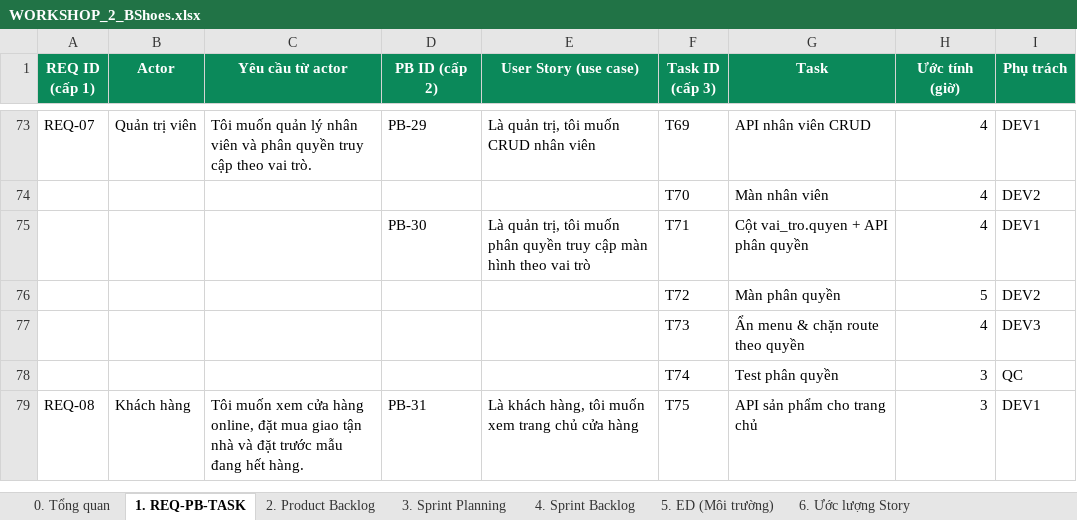
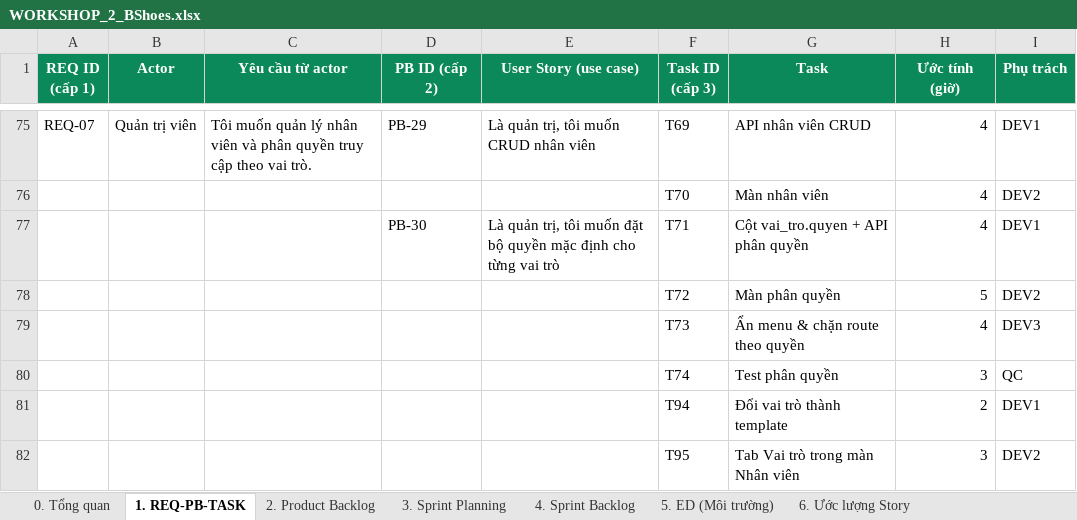
Before and after one commit to SeekerTemp/bshoes2607, an Excel workbook: doc-school/WORKSHOP_2_BShoes.xlsx, sheet 1. REQ-PB-TASK, drawn as a sheet; only a part is shown, gaps mark what is left out; the shorter side is filled out with more unchanged rows; values as stored, in another font and other column widths than the file's, no borders; addresses are those after the commit; the diff covers the shown part only; the diff names each change by its address in the sheet, - before the commit and + after, or states it on an @@ line.

```diff
--- a/doc-school/WORKSHOP_2_BShoes.xlsx (sheet 1. REQ-PB-TASK)
+++ b/doc-school/WORKSHOP_2_BShoes.xlsx (sheet 1. REQ-PB-TASK)
-E77 (User Story (use case)): …tôi muốn phân quyền truy cập màn hình theo vai trò
+E77 (User Story (use case)): …tôi muốn đặt bộ quyền mặc định cho từng vai trò
+row 81:  |  |  |  |  | T94 | Đổi vai trò thành template | 2 | DEV1
+row 82:  |  |  |  |  | T95 | Tab Vai trò trong màn Nhân viên | 3 | DEV2
```
Also changed, not shown: 11 added rows elsewhere in this sheet, sheet 4. Sprint Backlog, sheet 2. Product Backlog, sheet 6. Ước lượng Story, sheet 3. Sprint Planning, sheet 0. Tổng quan, sheet 5. ED (Môi trường), 8 other files.
